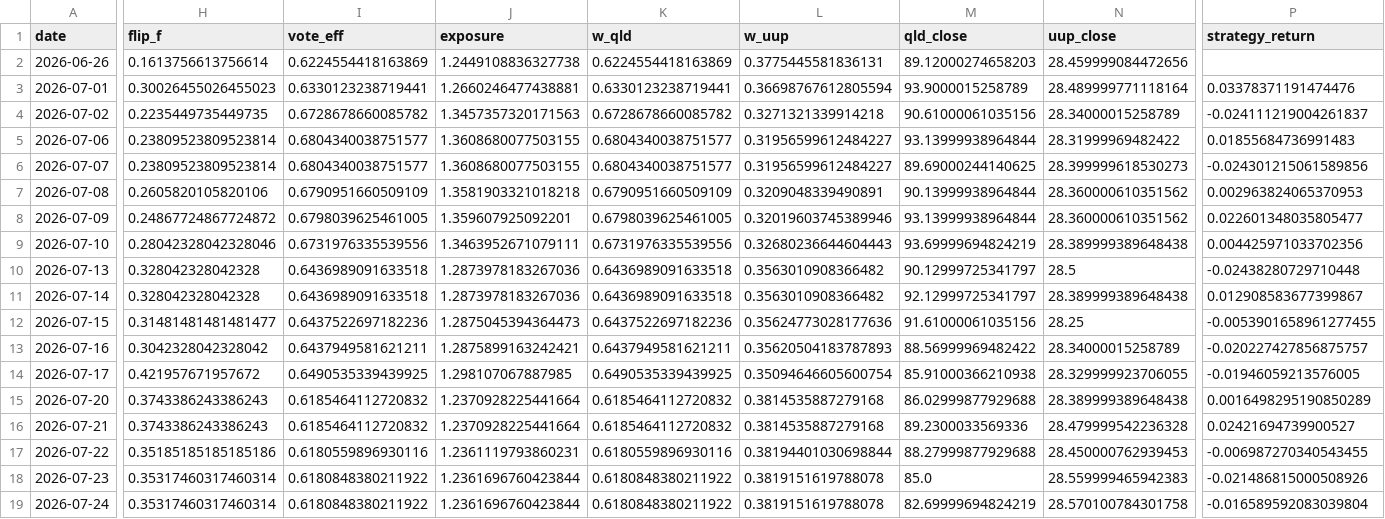
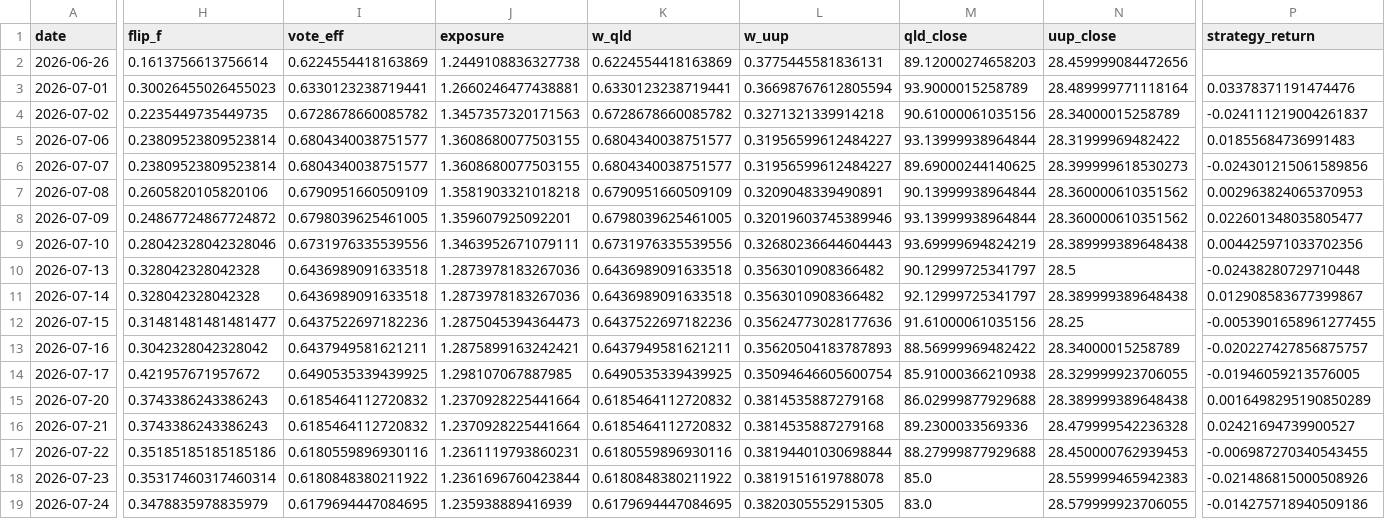
Before and after one commit to skanderbellil/Bayes-ically-Rich, a CSV file: data/paper_trade/champion_positions.csv, drawn as a sheet; only a part is shown, gaps mark what is left out; the diff covers the shown part only; the diff names each change by its address in the sheet, - before the commit and + after, or states it on an @@ line.

```diff
--- a/data/paper_trade/champion_positions.csv
+++ b/data/paper_trade/champion_positions.csv
-H19 (flip_f): 0.35317460317460314
+H19 (flip_f): 0.3478835978835979
-I19 (vote_eff): 0.6180848380211922
+I19 (vote_eff): 0.6179694447084695
-J19 (exposure): 1.2361696760423844
+J19 (exposure): 1.235938889416939
-K19 (w_qld): 0.6180848380211922
+K19 (w_qld): 0.6179694447084695
-L19 (w_uup): 0.3819151619788078
+L19 (w_uup): 0.3820305552915305
-M19 (qld_close): 82.69999694824219
+M19 (qld_close): 83.0
-N19 (uup_close): 28.570100784301758
+N19 (uup_close): 28.579999923706055
-P19 (strategy_return): -0.016589592083039804
+P19 (strategy_return): -0.014275718940509186
```
Also changed, not shown: 1 edited cell elsewhere in this file, data/paper_trade/dip_confirm_positions.csv, data/paper_trade/midprice_yes_20_40_positions.csv, 13 other files.
